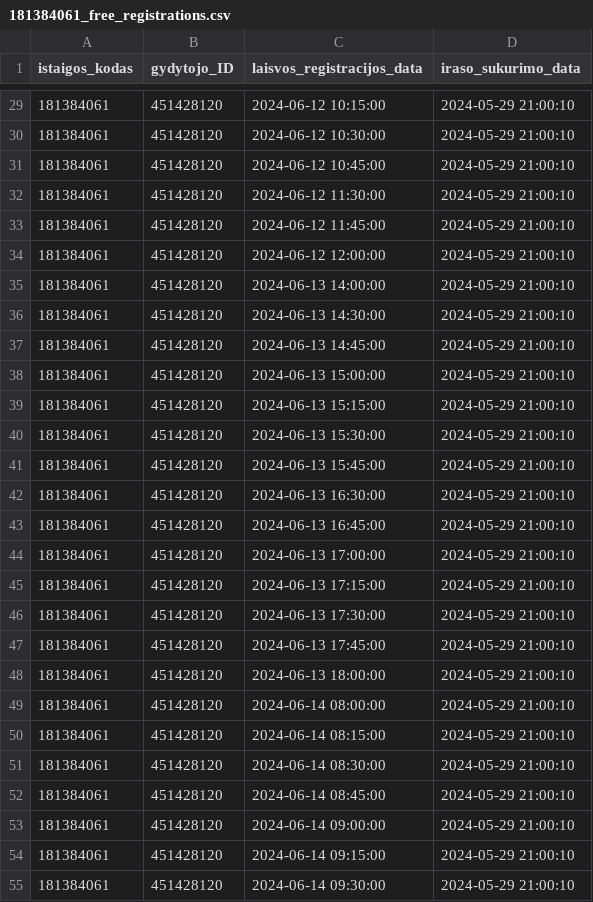
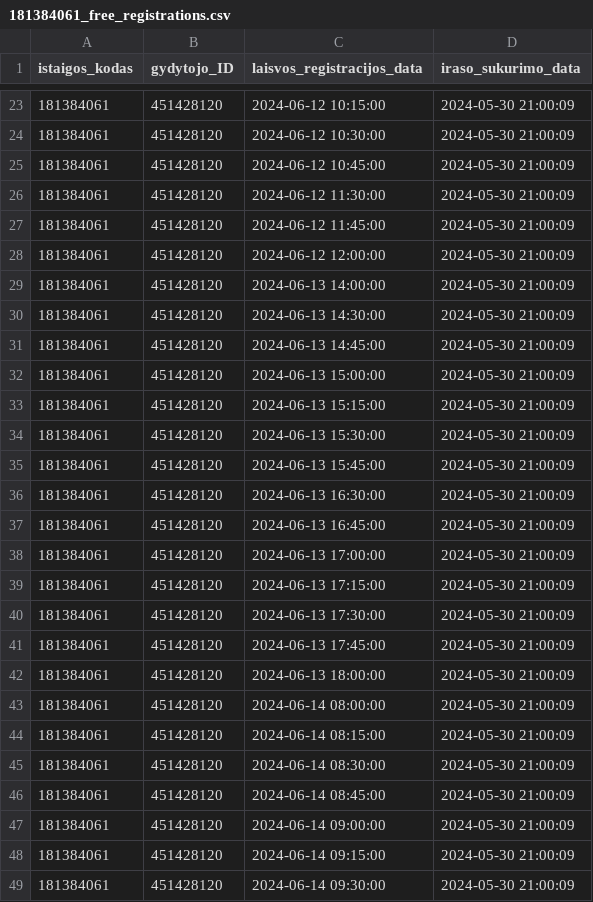
Before and after one commit to vilnius/grigiskiu-spc, a CSV file: 181384061_free_registrations.csv, drawn as a sheet; only a part is shown, gaps mark what is left out; the diff covers the shown part only.

```diff
--- a/181384061_free_registrations.csv
+++ b/181384061_free_registrations.csv
@@ -29,27 +23,27 @@ istaigos_kodas;gydytojo_ID;laisvos_registracijos_data;iraso_sukurimo_data
-181384061;451428120;2024-06-12 10:15:00;2024-05-29 21:00:10
-181384061;451428120;2024-06-12 10:30:00;2024-05-29 21:00:10
-181384061;451428120;2024-06-12 10:45:00;2024-05-29 21:00:10
-181384061;451428120;2024-06-12 11:30:00;2024-05-29 21:00:10
-181384061;451428120;2024-06-12 11:45:00;2024-05-29 21:00:10
-181384061;451428120;2024-06-12 12:00:00;2024-05-29 21:00:10
-181384061;451428120;2024-06-13 14:00:00;2024-05-29 21:00:10
-181384061;451428120;2024-06-13 14:30:00;2024-05-29 21:00:10
-181384061;451428120;2024-06-13 14:45:00;2024-05-29 21:00:10
-181384061;451428120;2024-06-13 15:00:00;2024-05-29 21:00:10
-181384061;451428120;2024-06-13 15:15:00;2024-05-29 21:00:10
-181384061;451428120;2024-06-13 15:30:00;2024-05-29 21:00:10
-181384061;451428120;2024-06-13 15:45:00;2024-05-29 21:00:10
-181384061;451428120;2024-06-13 16:30:00;2024-05-29 21:00:10
-181384061;451428120;2024-06-13 16:45:00;2024-05-29 21:00:10
-181384061;451428120;2024-06-13 17:00:00;2024-05-29 21:00:10
-181384061;451428120;2024-06-13 17:15:00;2024-05-29 21:00:10
-181384061;451428120;2024-06-13 17:30:00;2024-05-29 21:00:10
-181384061;451428120;2024-06-13 17:45:00;2024-05-29 21:00:10
-181384061;451428120;2024-06-13 18:00:00;2024-05-29 21:00:10
-181384061;451428120;2024-06-14 08:00:00;2024-05-29 21:00:10
-181384061;451428120;2024-06-14 08:15:00;2024-05-29 21:00:10
-181384061;451428120;2024-06-14 08:30:00;2024-05-29 21:00:10
-181384061;451428120;2024-06-14 08:45:00;2024-05-29 21:00:10
-181384061;451428120;2024-06-14 09:00:00;2024-05-29 21:00:10
-181384061;451428120;2024-06-14 09:15:00;2024-05-29 21:00:10
-181384061;451428120;2024-06-14 09:30:00;2024-05-29 21:00:10
+181384061;451428120;2024-06-12 10:15:00;2024-05-30 21:00:09
+181384061;451428120;2024-06-12 10:30:00;2024-05-30 21:00:09
+181384061;451428120;2024-06-12 10:45:00;2024-05-30 21:00:09
+181384061;451428120;2024-06-12 11:30:00;2024-05-30 21:00:09
+181384061;451428120;2024-06-12 11:45:00;2024-05-30 21:00:09
+181384061;451428120;2024-06-12 12:00:00;2024-05-30 21:00:09
+181384061;451428120;2024-06-13 14:00:00;2024-05-30 21:00:09
+181384061;451428120;2024-06-13 14:30:00;2024-05-30 21:00:09
+181384061;451428120;2024-06-13 14:45:00;2024-05-30 21:00:09
+181384061;451428120;2024-06-13 15:00:00;2024-05-30 21:00:09
+181384061;451428120;2024-06-13 15:15:00;2024-05-30 21:00:09
+181384061;451428120;2024-06-13 15:30:00;2024-05-30 21:00:09
+181384061;451428120;2024-06-13 15:45:00;2024-05-30 21:00:09
+181384061;451428120;2024-06-13 16:30:00;2024-05-30 21:00:09
+181384061;451428120;2024-06-13 16:45:00;2024-05-30 21:00:09
+181384061;451428120;2024-06-13 17:00:00;2024-05-30 21:00:09
+181384061;451428120;2024-06-13 17:15:00;2024-05-30 21:00:09
+181384061;451428120;2024-06-13 17:30:00;2024-05-30 21:00:09
+181384061;451428120;2024-06-13 17:45:00;2024-05-30 21:00:09
+181384061;451428120;2024-06-13 18:00:00;2024-05-30 21:00:09
+181384061;451428120;2024-06-14 08:00:00;2024-05-30 21:00:09
+181384061;451428120;2024-06-14 08:15:00;2024-05-30 21:00:09
+181384061;451428120;2024-06-14 08:30:00;2024-05-30 21:00:09
+181384061;451428120;2024-06-14 08:45:00;2024-05-30 21:00:09
+181384061;451428120;2024-06-14 09:00:00;2024-05-30 21:00:09
+181384061;451428120;2024-06-14 09:15:00;2024-05-30 21:00:09
+181384061;451428120;2024-06-14 09:30:00;2024-05-30 21:00:09
```
Also changed, not shown: 7 removed rows and 144 edited cells elsewhere in this file.
